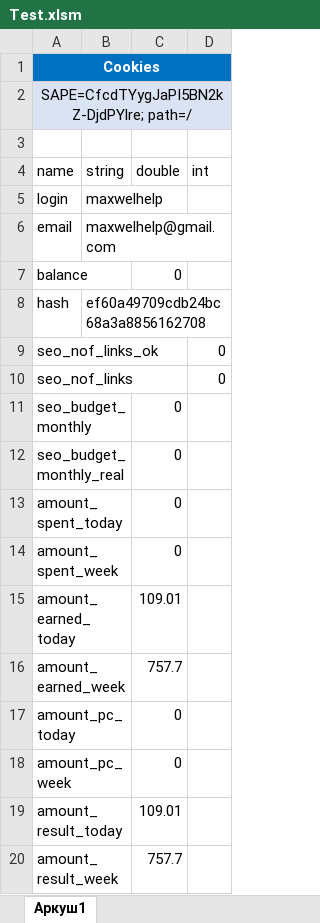
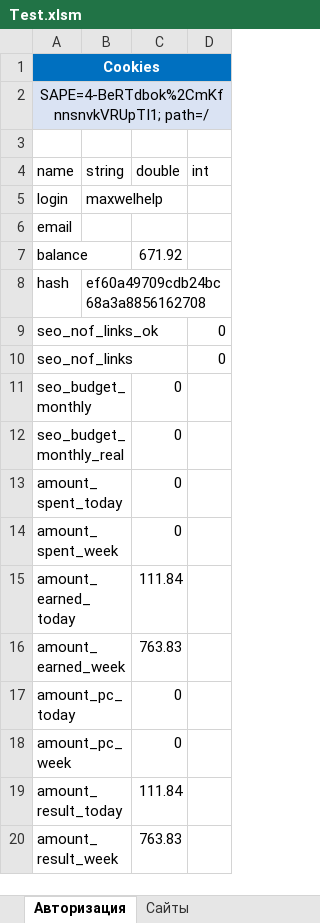
Before and after one commit to Goodron1981/MyMacros-master, an Excel workbook: Test.xlsm, sheet Авторизация, drawn as a sheet; values as stored, in another font and other column widths than the file's, no borders; table styles not drawn; the diff names each change by its address in the sheet, - before the commit and + after, or states it on an @@ line.

Commit message:
Выгрузка сайтов
Добавлена страница с выгрузкой сайтов Sape.

```diff
--- a/Test.xlsm (sheet Авторизация)
+++ b/Test.xlsm (sheet Авторизация)
-sheet tab: Аркуш1
+sheet tab: Авторизация
+sheet tab: Сайты
-A2 (name): SAPE=CfcdTYygJaPI5BN2kZ-DjdPYlre; path=/
+A2 (name): SAPE=4-BeRTdbok%2CmKfnnsnvkVRUpTI1; path=/
-B6 (string): maxwelhelp@gmail.com
+B6 (string): (empty)
-C7 (double): 0
+C7 (double): 671.92
-C15 (double): 109.01
+C15 (double): 111.84
-C16 (double): 757.7
+C16 (double): 763.83
-C19 (double): 109.01
+C19 (double): 111.84
-C20 (double): 757.7
+C20 (double): 763.83
```
